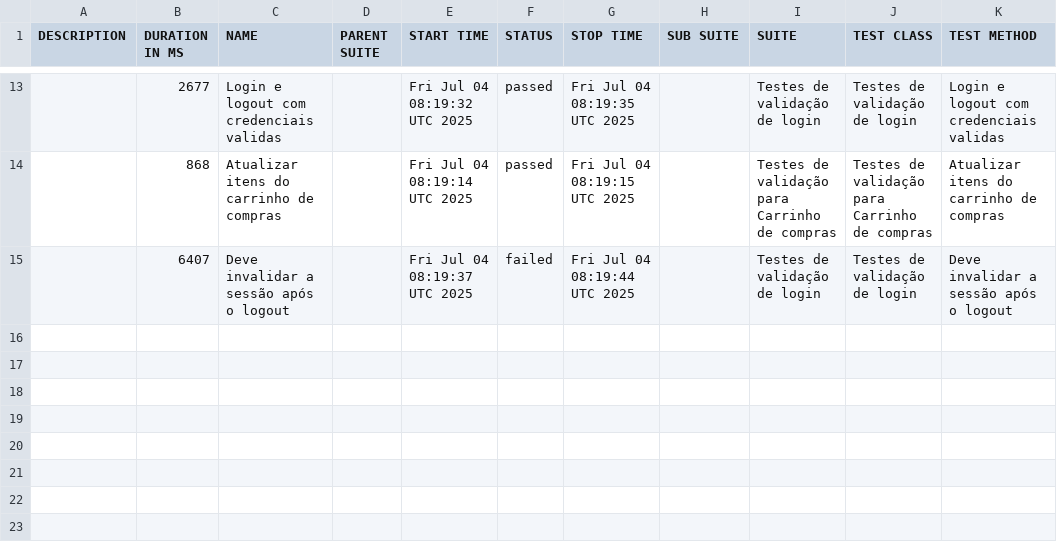
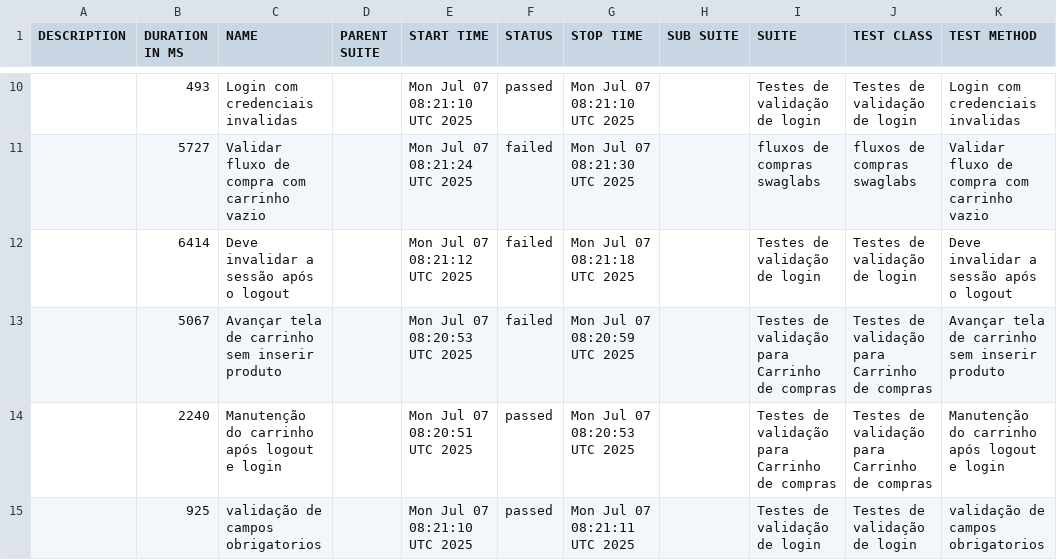
Before and after one commit to DiegoBBarbosa09/Automacao_swaglabs_cypress, a CSV file: data/suites.csv, drawn as a sheet; only a part is shown, gaps mark what is left out; the diff covers the shown part only.

```diff
--- a/data/suites.csv
+++ b/data/suites.csv
@@ -13,3 +10,6 @@
-"","2677","Login e logout com credenciais validas","","Fri Jul 04 08:19:32 UTC 2025","passed","Fri Jul 04 08:19:35 UTC 2025","","Testes de validação de login","Testes de validação de login","Login e logout com credenciais validas"
-"","868","Atualizar itens do carrinho de compras","","Fri Jul 04 08:19:14 UTC 2025","passed","Fri Jul 04 08:19:15 UTC 2025","","Testes de validação para Carrinho de compras","Testes de validação para Carrinho de compras","Atualizar itens do carrinho de compras"
-"","6407","Deve invalidar a sessão após o logout","","Fri Jul 04 08:19:37 UTC 2025","failed","Fri Jul 04 08:19:44 UTC 2025","","Testes de validação de login","Testes de validação de login","Deve invalidar a sessão após o logout"
+"","493","Login com credenciais invalidas","","Mon Jul 07 08:21:10 UTC 2025","passed","Mon Jul 07 08:21:10 UTC 2025","","Testes de validação de login","Testes de validação de login","Login com credenciais invalidas"
+"","5727","Validar fluxo de compra com carrinho vazio","","Mon Jul 07 08:21:24 UTC 2025","failed","Mon Jul 07 08:21:30 UTC 2025","","fluxos de compras swaglabs","fluxos de compras swaglabs","Validar fluxo de compra com carrinho vazio"
+"","6414","Deve invalidar a sessão após o logout","","Mon Jul 07 08:21:12 UTC 2025","failed","Mon Jul 07 08:21:18 UTC 2025","","Testes de validação de login","Testes de validação de login","Deve invalidar a sessão após o logout"
+"","5067","Avançar tela de carrinho sem inserir produto","","Mon Jul 07 08:20:53 UTC 2025","failed","Mon Jul 07 08:20:59 UTC 2025","","Testes de validação para Carrinho de compras","Testes de validação para Carrinho de compras","Avançar tela de carrinho sem inserir produto"
+"","2240","Manutenção do carrinho após logout e login","","Mon Jul 07 08:20:51 UTC 2025","passed","Mon Jul 07 08:20:53 UTC 2025","","Testes de validação para Carrinho de compras","Testes de validação para Carrinho de compras","Manutenção do carrinho após logout e login"
+"","925","validação de campos obrigatorios","","Mon Jul 07 08:21:10 UTC 2025","passed","Mon Jul 07 08:21:11 UTC 2025","","Testes de validação de login","Testes de validação de login","validação de campos obrigatorios"
```
Also changed, not shown: 2 added rows, 5 removed rows and 24 edited cells elsewhere in this file, 43 other files.
